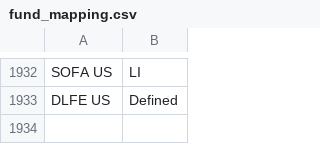
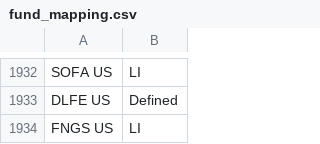
Before and after one commit to ryuoelasmar/rexfinhub, a CSV file: config/rules/fund_mapping.csv, drawn as a sheet; only a part is shown, gaps mark what is left out.

```diff
--- a/config/rules/fund_mapping.csv
+++ b/config/rules/fund_mapping.csv
@@ -1933 +1933,2 @@ SOFA US,LI
 DLFE US,Defined
+FNGS US,LI
```
Also changed, not shown: data/rules/fund_mapping.csv, 13 other files.
